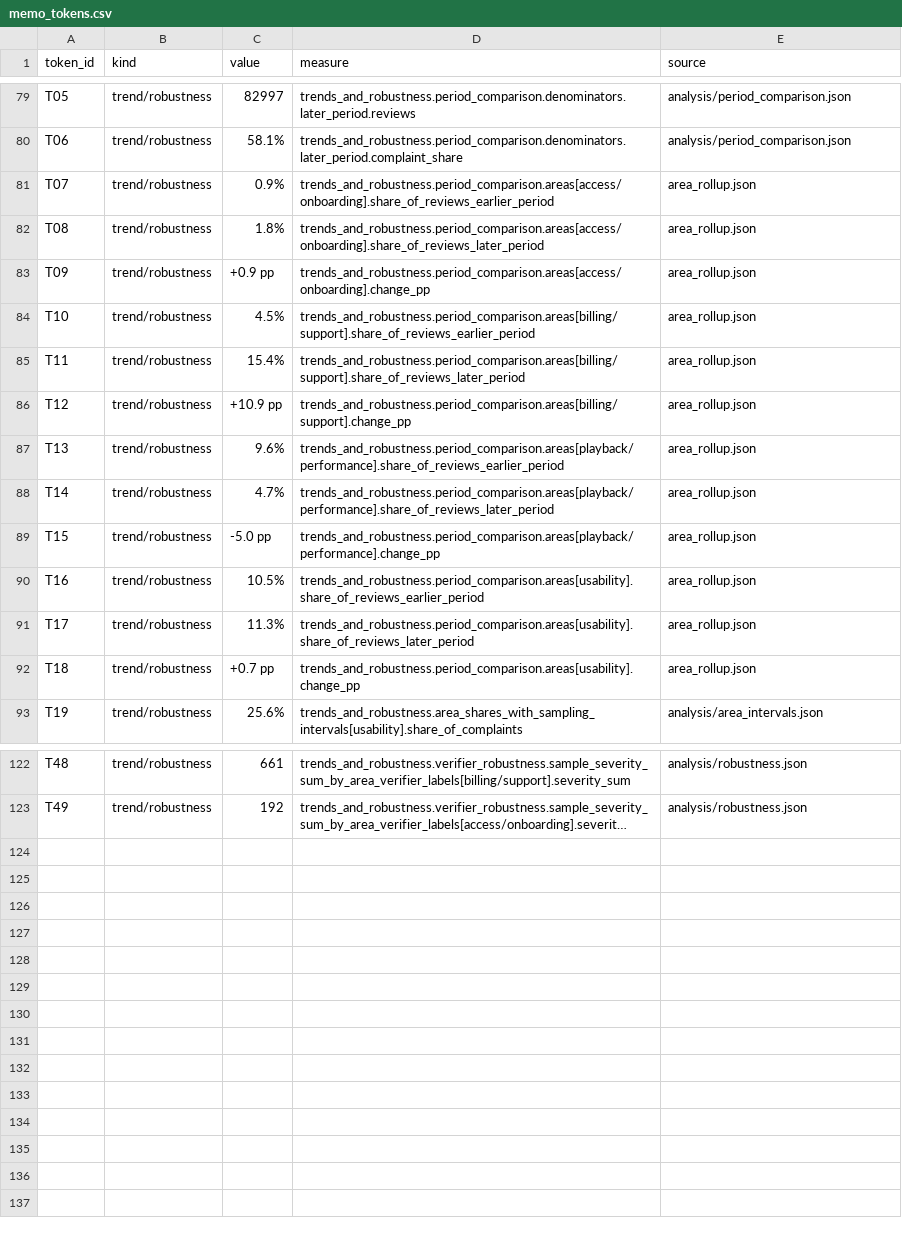
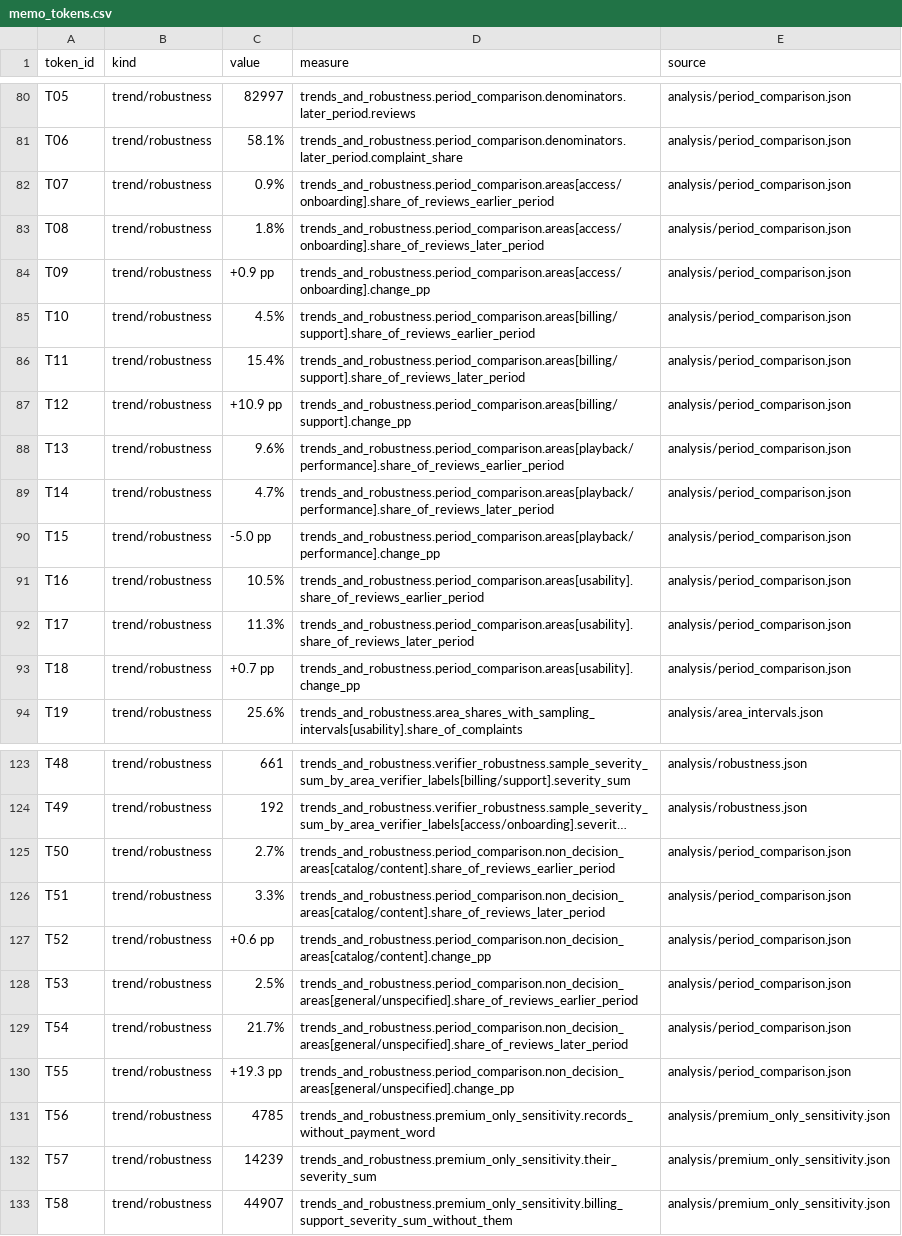
Before and after one commit to easonhanyc/mba290t-Multi-Agent-Large-Data-Processing-Pipeline, a CSV file: runs/final-200k/memo_tokens.csv, drawn as a sheet; only a part is shown, gaps mark what is left out; long unchanged cells end in …; addresses are those after the commit; the diff covers the shown part only; the diff names each change by its address in the sheet, - before the commit and + after, or states it on an @@ line.

```diff
--- a/runs/final-200k/memo_tokens.csv
+++ b/runs/final-200k/memo_tokens.csv
-E82:E93 (source): area_rollup.json
+E82:E93 (source): analysis/period_comparison.json
+row 125: T50 | trend/robustness | 2.7% | trends_and_robustness.period_comparison.non_decision_areas[catalog/content].share_of_reviews_earlier_period | analysis/period_comparison.json
+row 126: T51 | trend/robustness | 3.3% | trends_and_robustness.period_comparison.non_decision_areas[catalog/content].share_of_reviews_later_period | analysis/period_comparison.json
+row 127: T52 | trend/robustness | +0.6 pp | trends_and_robustness.period_comparison.non_decision_areas[catalog/content].change_pp | analysis/period_comparison.json
+row 128: T53 | trend/robustness | 2.5% | trends_and_robustness.period_comparison.non_decision_areas[general/unspecified].share_of_reviews_earlier_period | analysis/period_comparison.json
+row 129: T54 | trend/robustness | 21.7% | trends_and_robustness.period_comparison.non_decision_areas[general/unspecified].share_of_reviews_later_period | analysis/period_comparison.json
+row 130: T55 | trend/robustness | +19.3 pp | trends_and_robustness.period_comparison.non_decision_areas[general/unspecified].change_pp | analysis/period_comparison.json
+row 131: T56 | trend/robustness | 4785 | trends_and_robustness.premium_only_sensitivity.records_without_payment_word | analysis/premium_only_sensitivity.json
+row 132: T57 | trend/robustness | 14239 | trends_and_robustness.premium_only_sensitivity.their_severity_sum | analysis/premium_only_sensitivity.json
+row 133: T58 | trend/robustness | 44907 | trends_and_robustness.premium_only_sensitivity.billing_support_severity_sum_without_them | analysis/premium_only_sensitivity.json
```
Also changed, not shown: 1 added row elsewhere in this file, 55 other files.
